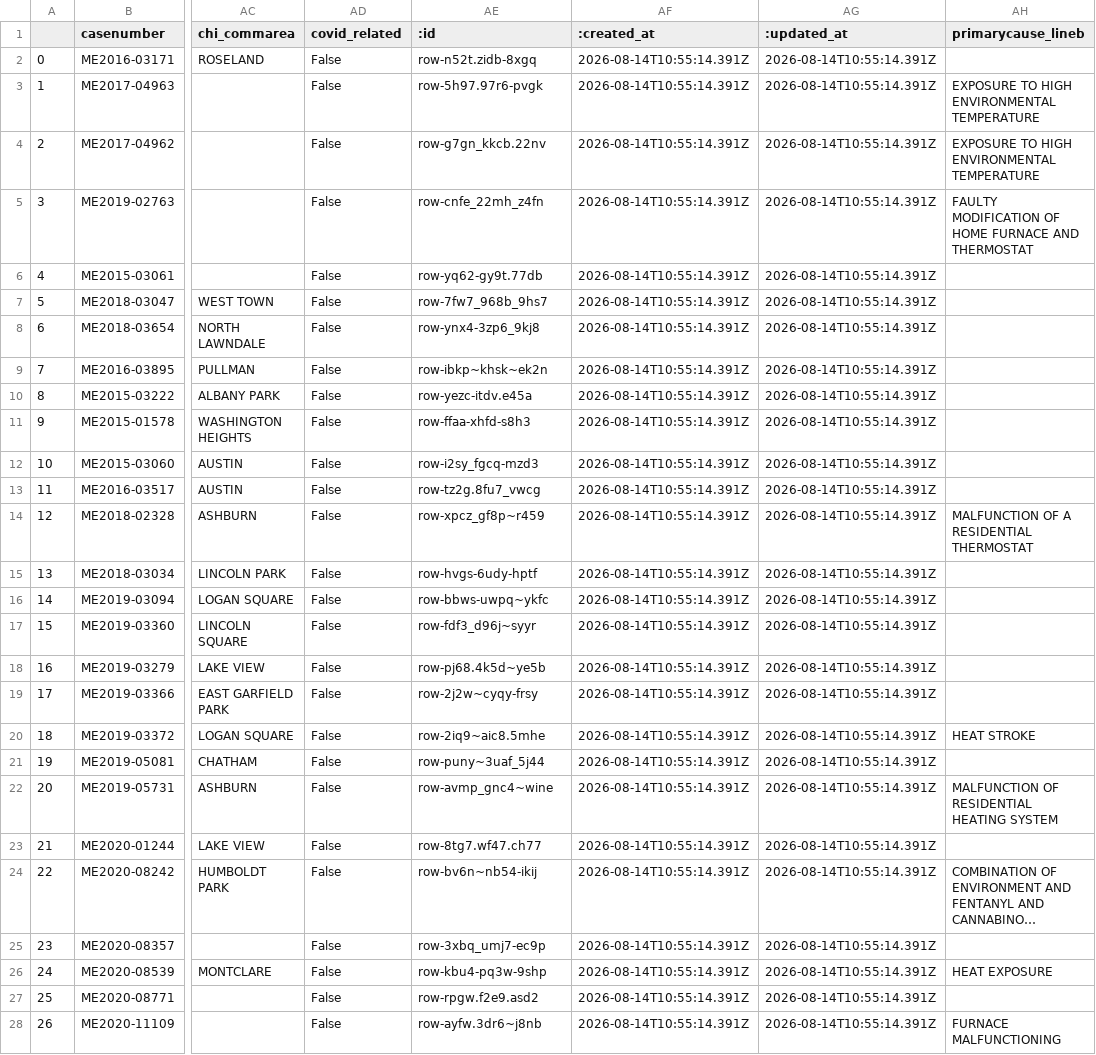
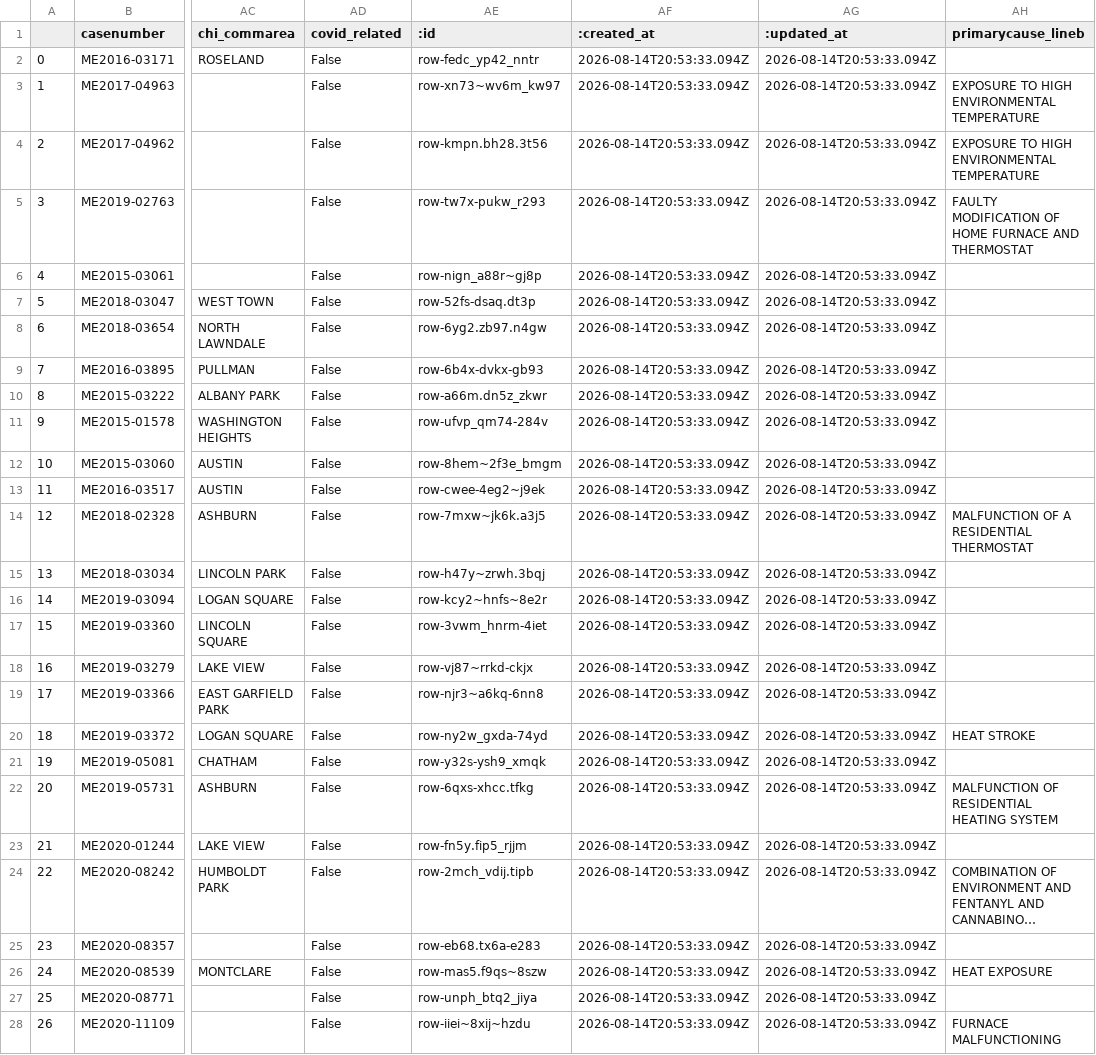
Before and after one commit to cam-rodriguez/cpm_heatbot, a CSV file: data/all_heatdeaths.csv, drawn as a sheet; only a part is shown, gaps mark what is left out; long unchanged cells end in …; the diff covers the shown part only; the diff names each change by its address in the sheet, - before the commit and + after, or states it on an @@ line.

```diff
--- a/data/all_heatdeaths.csv
+++ b/data/all_heatdeaths.csv
-AE2 (:id): row-n52t.zidb-8xgq
+AE2 (:id): row-fedc_yp42_nntr
-AF2:AF28 (:created_at): 2026-08-14T10:55:14.391Z
+AF2:AF28 (:created_at): 2026-08-14T20:53:33.094Z
-AG2:AG28 (:updated_at): 2026-08-14T10:55:14.391Z
+AG2:AG28 (:updated_at): 2026-08-14T20:53:33.094Z
-AE3 (:id): row-5h97.97r6-pvgk
+AE3 (:id): row-xn73~wv6m_kw97
-AE4 (:id): row-g7gn_kkcb.22nv
+AE4 (:id): row-kmpn.bh28.3t56
-AE5 (:id): row-cnfe_22mh_z4fn
+AE5 (:id): row-tw7x-pukw_r293
-AE6 (:id): row-yq62-gy9t.77db
+AE6 (:id): row-nign_a88r~gj8p
-AE7 (:id): row-7fw7_968b_9hs7
+AE7 (:id): row-52fs-dsaq.dt3p
-AE8 (:id): row-ynx4-3zp6_9kj8
+AE8 (:id): row-6yg2.zb97.n4gw
-AE9 (:id): row-ibkp~khsk~ek2n
+AE9 (:id): row-6b4x-dvkx-gb93
-AE10 (:id): row-yezc-itdv.e45a
+AE10 (:id): row-a66m.dn5z_zkwr
-AE11 (:id): row-ffaa-xhfd-s8h3
+AE11 (:id): row-ufvp_qm74-284v
-AE12 (:id): row-i2sy_fgcq-mzd3
+AE12 (:id): row-8hem~2f3e_bmgm
-AE13 (:id): row-tz2g.8fu7_vwcg
+AE13 (:id): row-cwee-4eg2~j9ek
-AE14 (:id): row-xpcz_gf8p~r459
+AE14 (:id): row-7mxw~jk6k.a3j5
-AE15 (:id): row-hvgs-6udy-hptf
+AE15 (:id): row-h47y~zrwh.3bqj
-AE16 (:id): row-bbws-uwpq~ykfc
+AE16 (:id): row-kcy2~hnfs~8e2r
-AE17 (:id): row-fdf3_d96j~syyr
+AE17 (:id): row-3vwm_hnrm-4iet
-AE18 (:id): row-pj68.4k5d~ye5b
+AE18 (:id): row-vj87~rrkd-ckjx
-AE19 (:id): row-2j2w~cyqy-frsy
+AE19 (:id): row-njr3~a6kq-6nn8
-AE20 (:id): row-2iq9~aic8.5mhe
+AE20 (:id): row-ny2w_gxda-74yd
-AE21 (:id): row-puny~3uaf_5j44
+AE21 (:id): row-y32s-ysh9_xmqk
-AE22 (:id): row-avmp_gnc4~wine
+AE22 (:id): row-6qxs-xhcc.tfkg
-AE23 (:id): row-8tg7.wf47.ch77
+AE23 (:id): row-fn5y.fip5_rjjm
-AE24 (:id): row-bv6n~nb54-ikij
+AE24 (:id): row-2mch_vdij.tipb
-AE25 (:id): row-3xbq_umj7-ec9p
+AE25 (:id): row-eb68.tx6a-e283
-AE26 (:id): row-kbu4-pq3w-9shp
+AE26 (:id): row-mas5.f9qs~8szw
-AE27 (:id): row-rpgw.f2e9.asd2
+AE27 (:id): row-unph_btq2_jiya
-AE28 (:id): row-ayfw.3dr6~j8nb
+AE28 (:id): row-iiei~8xij~hzdu
```
Also changed, not shown: 103 edited cells elsewhere in this file, data/archive/lastversion.csv, data/archive/today_heatdeaths_2026-08-14.csv.
